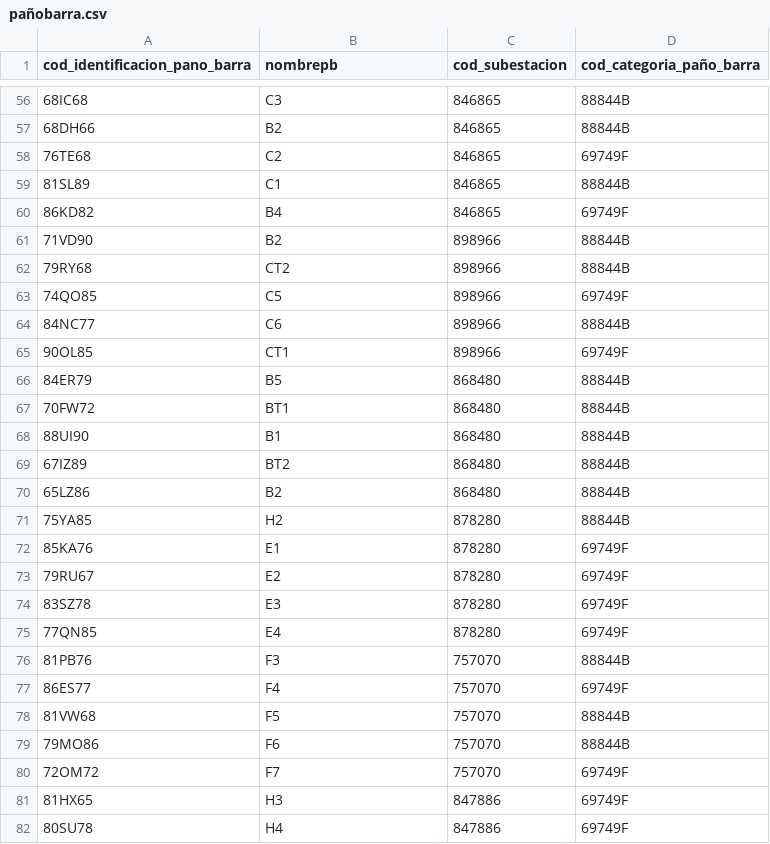
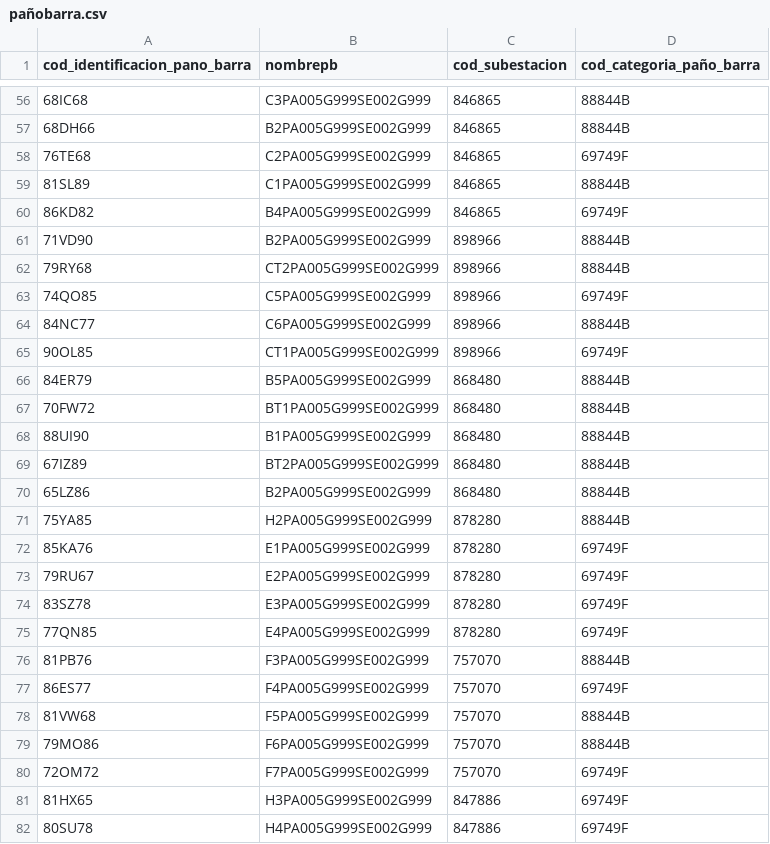
Before and after one commit to EduardoPalma/ScriptMongodb, a CSV file: generated_data/slrp_data/pañobarra.csv, drawn as a sheet; only a part is shown, gaps mark what is left out; the diff covers the shown part only.

```diff
--- a/generated_data/slrp_data/pañobarra.csv
+++ b/generated_data/slrp_data/pañobarra.csv
@@ -56,27 +56,27 @@ cod_identificacion_pano_barra,nombrepb,cod_subestacion,cod_categoria_paño_barra
-68IC68,C3,846865,88844B
-68DH66,B2,846865,88844B
-76TE68,C2,846865,69749F
-81SL89,C1,846865,88844B
-86KD82,B4,846865,69749F
-71VD90,B2,898966,88844B
-79RY68,CT2,898966,88844B
-74QO85,C5,898966,69749F
-84NC77,C6,898966,88844B
-90OL85,CT1,898966,69749F
-84ER79,B5,868480,88844B
-70FW72,BT1,868480,88844B
-88UI90,B1,868480,88844B
-67IZ89,BT2,868480,88844B
-65LZ86,B2,868480,88844B
-75YA85,H2,878280,88844B
-85KA76,E1,878280,69749F
-79RU67,E2,878280,69749F
-83SZ78,E3,878280,69749F
-77QN85,E4,878280,69749F
-81PB76,F3,757070,88844B
-86ES77,F4,757070,69749F
-81VW68,F5,757070,88844B
-79MO86,F6,757070,88844B
-72OM72,F7,757070,69749F
-81HX65,H3,847886,69749F
-80SU78,H4,847886,69749F
+68IC68,C3PA005G999SE002G999,846865,88844B
+68DH66,B2PA005G999SE002G999,846865,88844B
+76TE68,C2PA005G999SE002G999,846865,69749F
+81SL89,C1PA005G999SE002G999,846865,88844B
+86KD82,B4PA005G999SE002G999,846865,69749F
+71VD90,B2PA005G999SE002G999,898966,88844B
+79RY68,CT2PA005G999SE002G999,898966,88844B
+74QO85,C5PA005G999SE002G999,898966,69749F
+84NC77,C6PA005G999SE002G999,898966,88844B
+90OL85,CT1PA005G999SE002G999,898966,69749F
+84ER79,B5PA005G999SE002G999,868480,88844B
+70FW72,BT1PA005G999SE002G999,868480,88844B
+88UI90,B1PA005G999SE002G999,868480,88844B
+67IZ89,BT2PA005G999SE002G999,868480,88844B
+65LZ86,B2PA005G999SE002G999,868480,88844B
+75YA85,H2PA005G999SE002G999,878280,88844B
+85KA76,E1PA005G999SE002G999,878280,69749F
+79RU67,E2PA005G999SE002G999,878280,69749F
+83SZ78,E3PA005G999SE002G999,878280,69749F
+77QN85,E4PA005G999SE002G999,878280,69749F
+81PB76,F3PA005G999SE002G999,757070,88844B
+86ES77,F4PA005G999SE002G999,757070,69749F
+81VW68,F5PA005G999SE002G999,757070,88844B
+79MO86,F6PA005G999SE002G999,757070,88844B
+72OM72,F7PA005G999SE002G999,757070,69749F
+81HX65,H3PA005G999SE002G999,847886,69749F
+80SU78,H4PA005G999SE002G999,847886,69749F
```
Also changed, not shown: 2 removed rows and 110 edited cells elsewhere in this file, generated_data/slrp_data/ajustes.csv, generated_data/slrp_data/eventos.csv, 3 other files.
